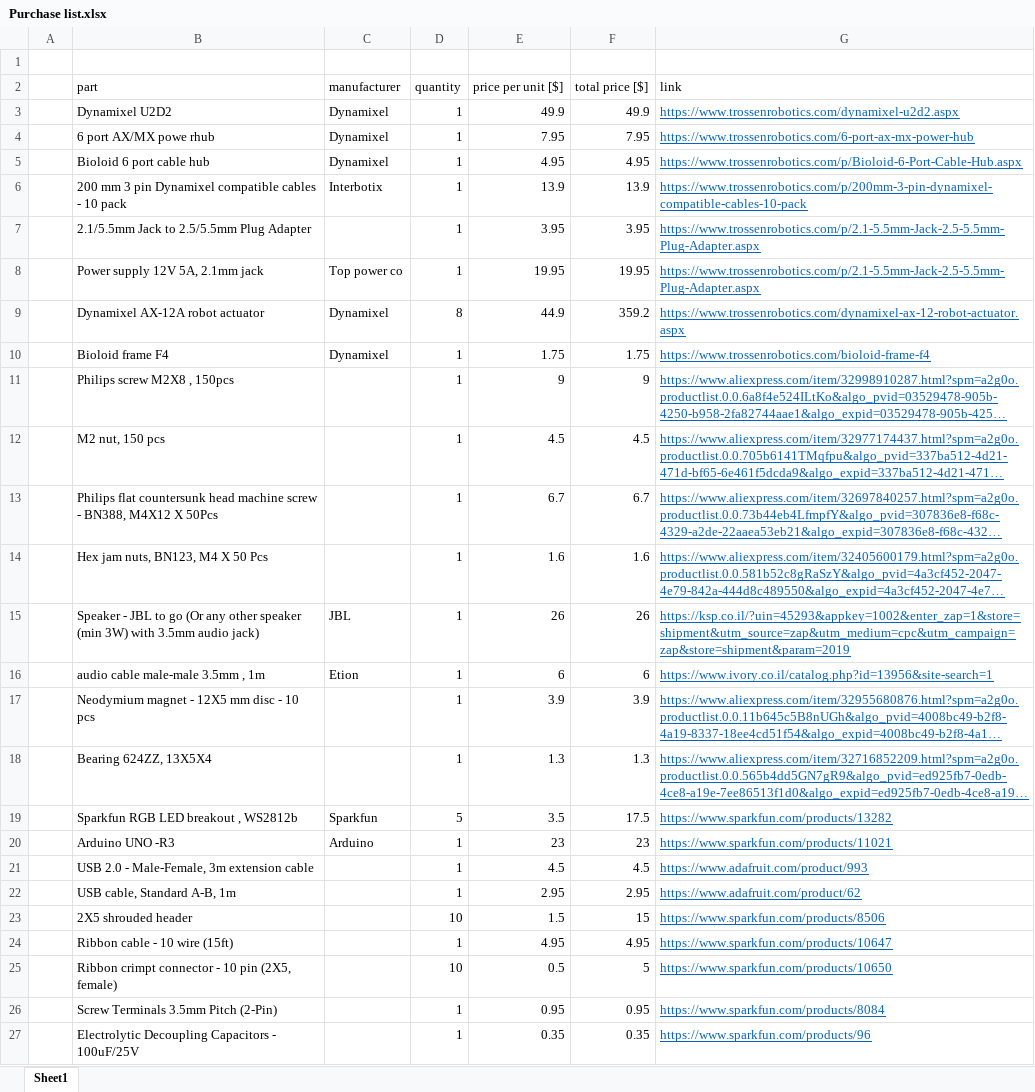
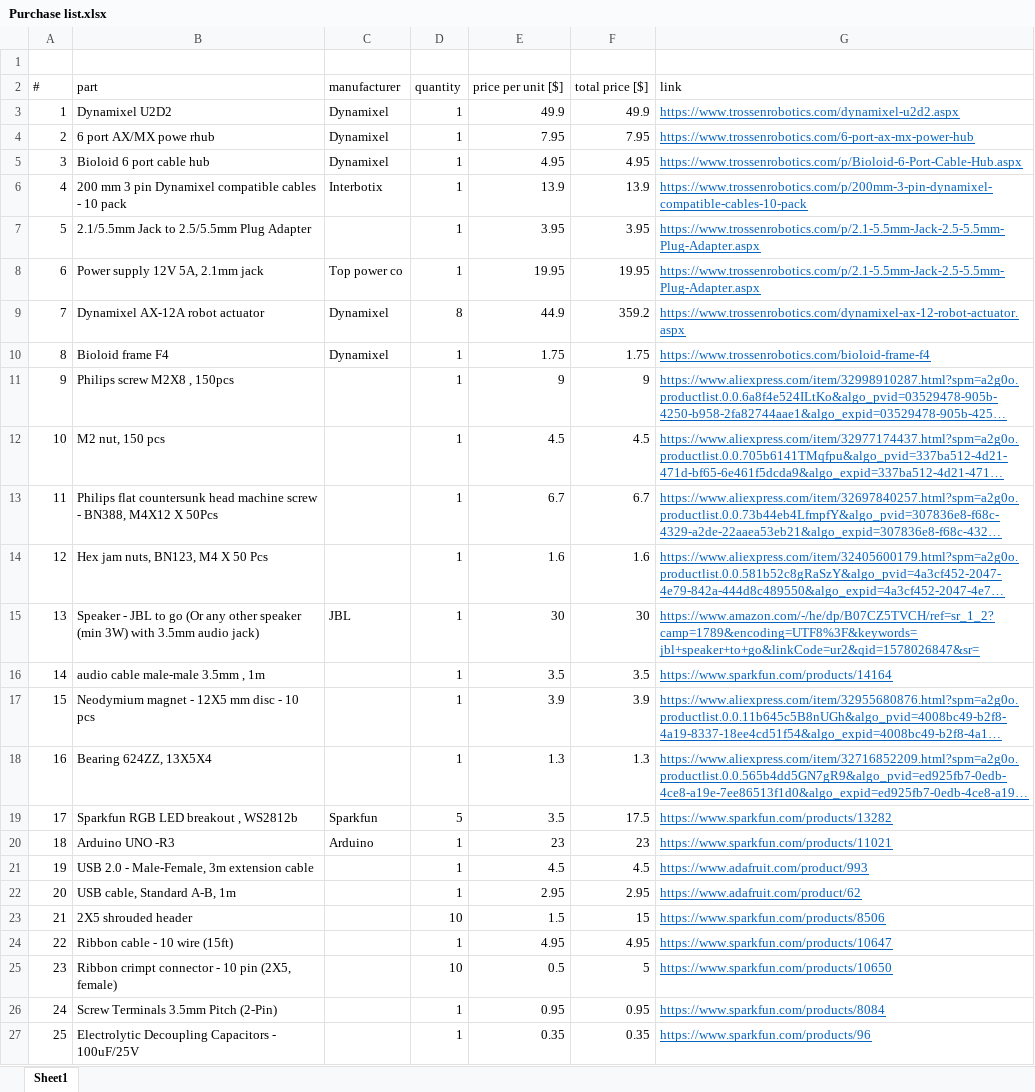
Before and after one commit to CuriosityLabTAU/Patricc, an Excel workbook: Hardware/Purchase list.xlsx, sheet Sheet1, drawn as a sheet; only a part is shown; long unchanged cells end in …; values as stored, in another font and other column widths than the file's, no borders; the diff covers the shown part only; the diff names each change by its address in the sheet, - before the commit and + after, or states it on an @@ line.

Commit message:
Add files via upload

```diff
--- a/Hardware/Purchase list.xlsx (sheet Sheet1)
+++ b/Hardware/Purchase list.xlsx (sheet Sheet1)
-A2: (empty)
+A2: #
-A3 (#): (empty)
+A3 (#): 1
-A4 (#): (empty)
+A4 (#): 2
-A5 (#): (empty)
+A5 (#): 3
-A6 (#): (empty)
+A6 (#): 4
-A7 (#): (empty)
+A7 (#): 5
-A8 (#): (empty)
+A8 (#): 6
-A9 (#): (empty)
+A9 (#): 7
-A10 (#): (empty)
+A10 (#): 8
-A11 (#): (empty)
+A11 (#): 9
-A12 (#): (empty)
+A12 (#): 10
-A13 (#): (empty)
+A13 (#): 11
-A14 (#): (empty)
+A14 (#): 12
-A15 (#): (empty)
+A15 (#): 13
-E15 (price per unit [$]): 26
+E15 (price per unit [$]): 30
-F15 (total price [$]): 26
+F15 (total price [$]): 30
-G15 (link): https://ksp.co.il/?uin=45293&appkey=1002&enter_zap=1&store=shipment&utm_source=zap&utm_medium=cpc&utm_campaign=zap&store=shipment&param=2019
+G15 (link): https://www.amazon.com/-/he/dp/B07CZ5TVCH/ref=sr_1_2?camp=1789&encoding=UTF8%3F&keywords=jbl+speaker+to+go&linkCode=ur2&qid=1578026847&sr=
-A16 (#): (empty)
+A16 (#): 14
-C16 (manufacturer): Etion
+C16 (manufacturer): (empty)
-E16 (price per unit [$]): 6
+E16 (price per unit [$]): 3.5
-F16 (total price [$]): 6
+F16 (total price [$]): 3.5
-G16 (link): https://www.ivory.co.il/catalog.php?id=13956&site-search=1
+G16 (link): https://www.sparkfun.com/products/14164
-A17 (#): (empty)
+A17 (#): 15
-A18 (#): (empty)
+A18 (#): 16
-A19 (#): (empty)
+A19 (#): 17
-A20 (#): (empty)
+A20 (#): 18
-A21 (#): (empty)
+A21 (#): 19
-A22 (#): (empty)
+A22 (#): 20
-A23 (#): (empty)
+A23 (#): 21
-A24 (#): (empty)
+A24 (#): 22
-A25 (#): (empty)
+A25 (#): 23
-A26 (#): (empty)
+A26 (#): 24
-A27 (#): (empty)
+A27 (#): 25
```
Also changed, not shown: 3 edited cells elsewhere in this sheet.
